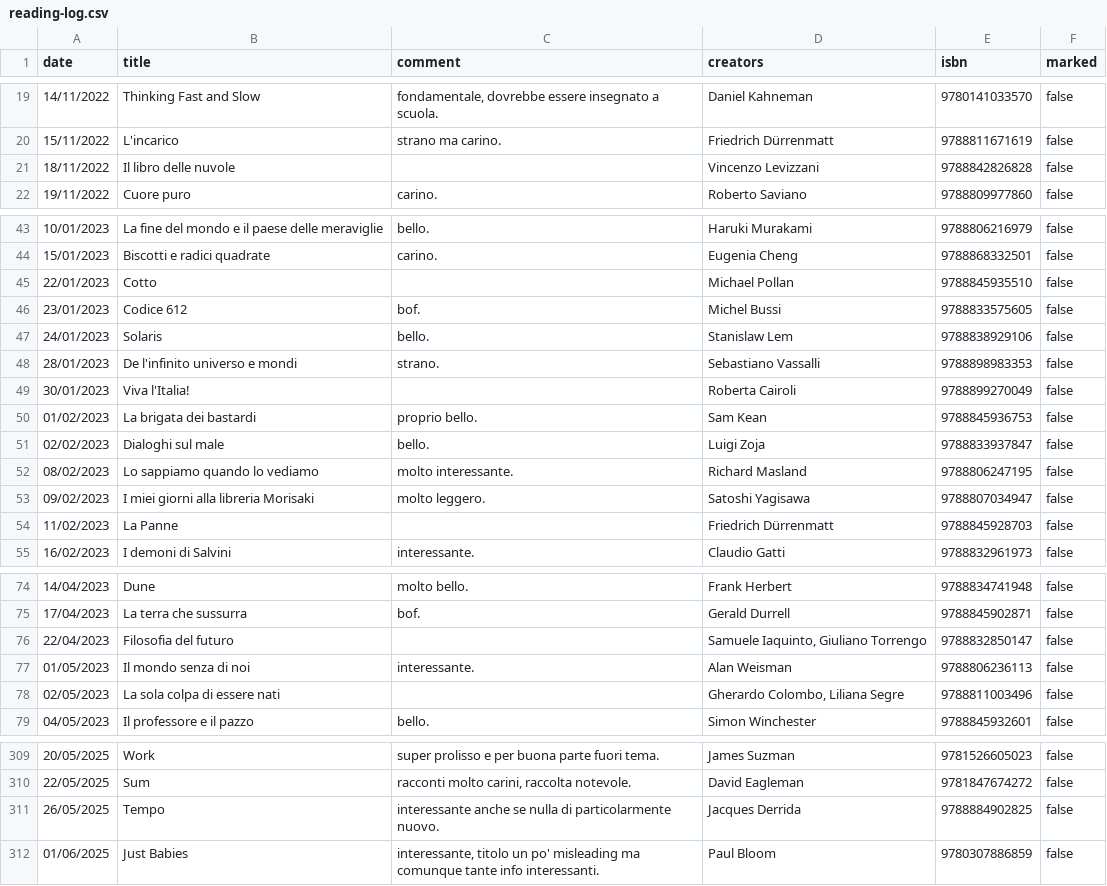
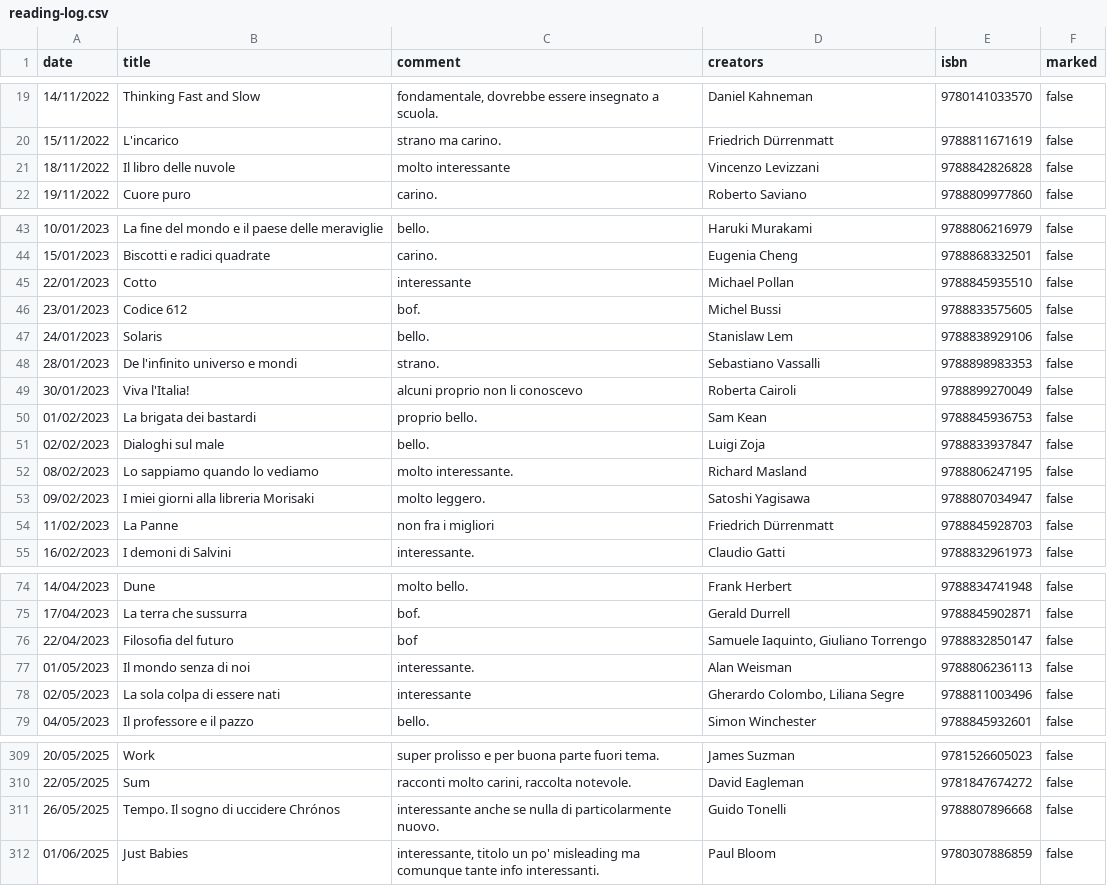
Before and after one commit to andreaiacono/books, a CSV file: data/reading-log.csv, drawn as a sheet; only a part is shown, gaps mark what is left out; the diff covers the shown part only.

Commit message:
fix wrong isbns and missing logs

```diff
--- a/data/reading-log.csv
+++ b/data/reading-log.csv
@@ -20,3 +20,3 @@
 "15/11/2022","L'incarico","strano ma carino.","Friedrich Dürrenmatt",9788811671619,"false"
-"18/11/2022","Il libro delle nuvole",,"Vincenzo Levizzani",9788842826828,"false"
+"18/11/2022","Il libro delle nuvole","molto interessante","Vincenzo Levizzani",9788842826828,"false"
 "19/11/2022","Cuore puro","carino.","Roberto Saviano",9788809977860,"false"
@@ -44,3 +44,3 @@
 "15/01/2023","Biscotti e radici quadrate","carino.","Eugenia Cheng",9788868332501,"false"
-"22/01/2023","Cotto",,"Michael Pollan",9788845935510,"false"
+"22/01/2023","Cotto","interessante","Michael Pollan",9788845935510,"false"
 "23/01/2023","Codice 612","bof.","Michel Bussi",9788833575605,"false"
@@ -48,3 +48,3 @@
 "28/01/2023","De l'infinito universo e mondi","strano.","Sebastiano Vassalli",9788898983353,"false"
-"30/01/2023","Viva l'Italia!",,"Roberta Cairoli",9788899270049,"false"
+"30/01/2023","Viva l'Italia!","alcuni proprio non li conoscevo","Roberta Cairoli",9788899270049,"false"
 "01/02/2023","La brigata dei bastardi","proprio bello.","Sam Kean",9788845936753,"false"
@@ -53,3 +53,3 @@
 "09/02/2023","I miei giorni alla libreria Morisaki","molto leggero.","Satoshi Yagisawa",9788807034947,"false"
-"11/02/2023","La Panne",,"Friedrich Dürrenmatt",9788845928703,"false"
+"11/02/2023","La Panne","non fra i migliori","Friedrich Dürrenmatt",9788845928703,"false"
 "16/02/2023","I demoni di Salvini","interessante.","Claudio Gatti",9788832961973,"false"
@@ -75,5 +75,5 @@
 "17/04/2023","La terra che sussurra","bof.","Gerald Durrell",9788845902871,"false"
-"22/04/2023","Filosofia del futuro",,"Samuele Iaquinto, Giuliano Torrengo",9788832850147,"false"
+"22/04/2023","Filosofia del futuro","bof","Samuele Iaquinto, Giuliano Torrengo",9788832850147,"false"
 "01/05/2023","Il mondo senza di noi","interessante.","Alan Weisman",9788806236113,"false"
-"02/05/2023","La sola colpa di essere nati",,"Gherardo Colombo, Liliana Segre",9788811003496,"false"
+"02/05/2023","La sola colpa di essere nati","interessante","Gherardo Colombo, Liliana Segre",9788811003496,"false"
 "04/05/2023","Il professore e il pazzo","bello.","Simon Winchester",9788845932601,"false"
@@ -310,3 +310,3 @@
 "22/05/2025","Sum","racconti molto carini, raccolta notevole.","David Eagleman",9781847674272,"false"
-"26/05/2025","Tempo","interessante anche se nulla di particolarmente nuovo.","Jacques Derrida",9788884902825,"false"
+"26/05/2025","Tempo. Il sogno di uccidere Chrónos","interessante anche se nulla di particolarmente nuovo.","Guido Tonelli","9788807896668","false"
 "01/06/2025","Just Babies","interessante, titolo un po' misleading ma comunque tante info interessanti.","Paul Bloom",9780307886859,"false"
```
Also changed, not shown: 3 removed rows and 25 edited cells elsewhere in this file.
